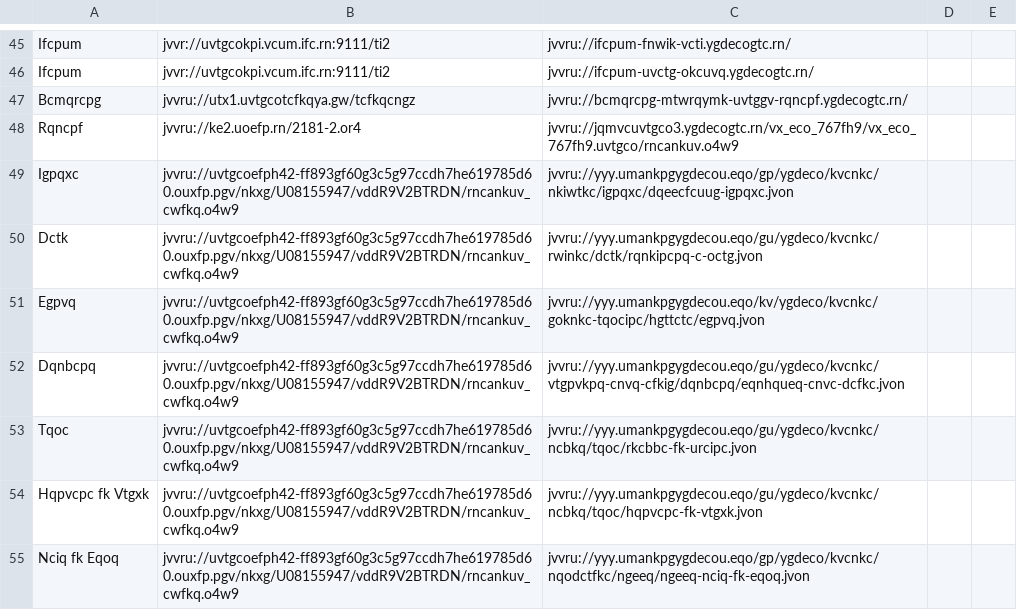
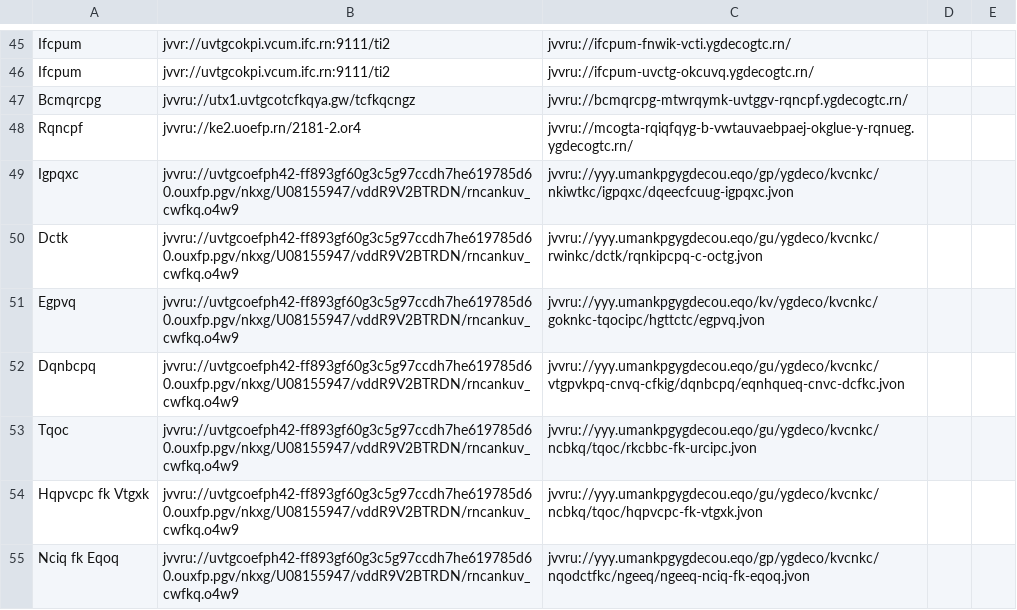
Before and after one commit to andalusianroads/javascript, a CSV file: tv/tv1.csv, drawn as a sheet; only a part is shown, gaps mark what is left out.

Commit message:
Update tv1.csv

```diff
--- a/tv/tv1.csv
+++ b/tv/tv1.csv
@@ -47,3 +47,3 @@ Ifcpum;jvvr://uvtgcokpi.vcum.ifc.rn:9111/ti2;jvvru://ifcpum-uvctg-okcuvq.ygdecog
 Bcmqrcpg;jvvru://utx1.uvtgcotcfkqya.gw/tcfkqcngz;jvvru://bcmqrcpg-mtwrqymk-uvtggv-rqncpf.ygdecogtc.rn/
-Rqncpf;jvvru://ke2.uoefp.rn/2181-2.or4;jvvru://jqmvcuvtgco3.ygdecogtc.rn/vx_eco_767fh9/vx_eco_767fh9.uvtgco/rncankuv.o4w9
+Rqncpf;jvvru://ke2.uoefp.rn/2181-2.or4;jvvru://mcogta-rqiqfqyg-b-vwtauvaebpaej-okglue-y-rqnueg.ygdecogtc.rn/
 Igpqxc;jvvru://uvtgcoefph42-ff893gf60g3c5g97ccdh7he619785d60.ouxfp.pgv/nkxg/U08155947/vddR9V2BTRDN/rncankuv_cwfkq.o4w9;jvvru://yyy.umankpgygdecou.eqo/gp/ygdeco/kvcnkc/nkiwtkc/igpqxc/dqeecfcuug-igpqxc.jvon
```
